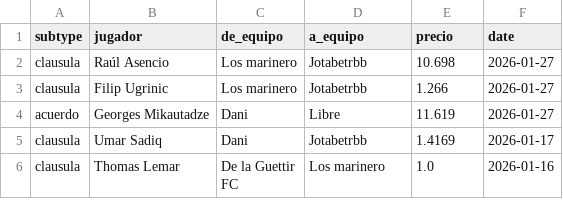
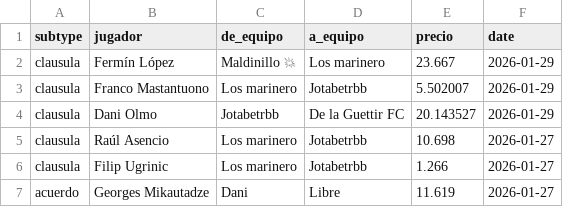
Before and after one commit to javica98/MisterFantasy_analytics, a CSV file: data/processed/clausulas_acuerdos.csv, drawn as a sheet; only a part is shown; the shorter side is filled out with more unchanged rows; the diff names each change by its address in the sheet, - before the commit and + after, or states it on an @@ line.

```diff
--- a/data/processed/clausulas_acuerdos.csv
+++ b/data/processed/clausulas_acuerdos.csv
+row 2: clausula | Fermín López | Maldinillo 💥 | Los marinero | 23.667 | 2026-01-29
+row 3: clausula | Franco Mastantuono | Los marinero | Jotabetrbb | 5.502007 | 2026-01-29
+row 4: clausula | Dani Olmo | Jotabetrbb | De la Guettir FC | 20.143527 | 2026-01-29
```
Also changed, not shown: data/processed/ganancias.csv, data/processed/ganancias_clean.csv, 5 other files.
